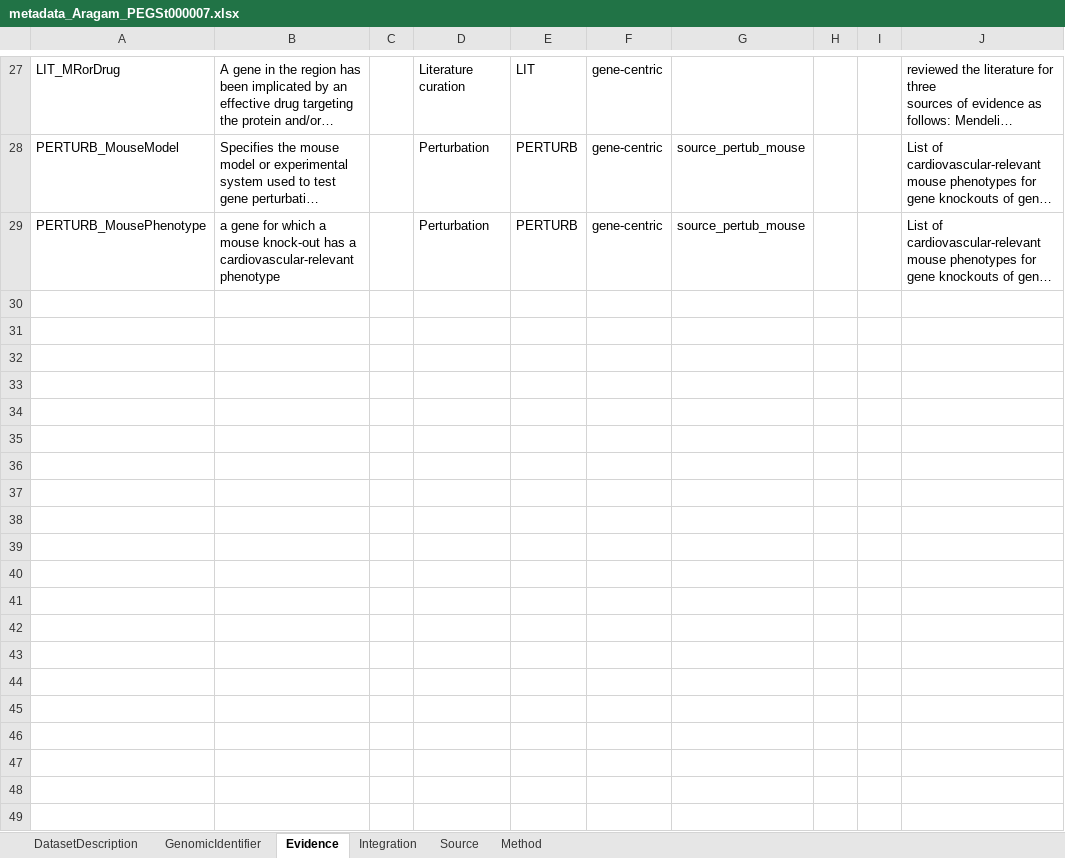
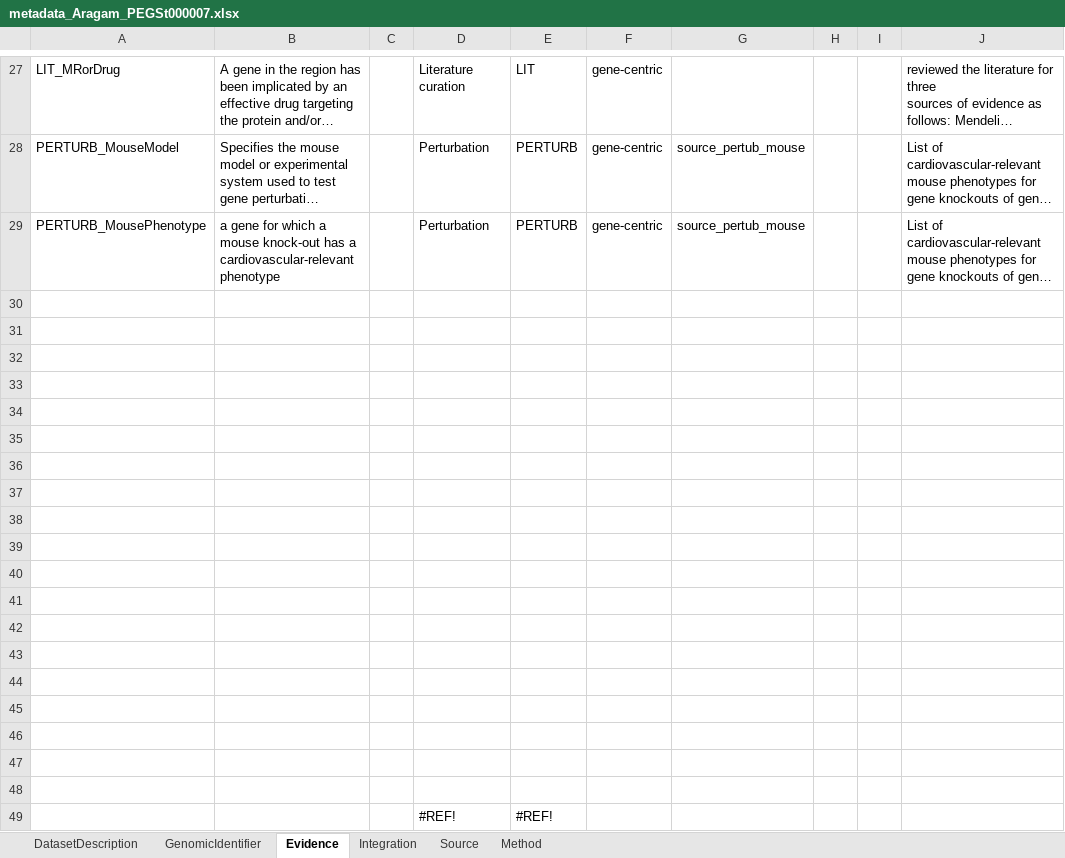
Before and after one commit to jiyue1214/PEGASUS_metadata_template, an Excel workbook: test_data/real_data/metadata_Aragam_PEGSt000007.xlsx, sheet Evidence, drawn as a sheet; only a part is shown, gaps mark what is left out; long unchanged cells end in …; values as stored, in another font and other column widths than the file's, no borders; charts and pictures not drawn; the diff covers the shown part only; the diff names each change by its address in the sheet, - before the commit and + after, or states it on an @@ line.

```diff
--- a/test_data/real_data/metadata_Aragam_PEGSt000007.xlsx (sheet Evidence)
+++ b/test_data/real_data/metadata_Aragam_PEGSt000007.xlsx (sheet Evidence)
+row 30: (empty)
+row 31: (empty)
+row 32: (empty)
+row 33: (empty)
+row 34: (empty)
+row 35: (empty)
+row 36: (empty)
+row 37: (empty)
+row 38: (empty)
+row 39: (empty)
+row 40: (empty)
+row 41: (empty)
+row 42: (empty)
+row 43: (empty)
+row 44: (empty)
+row 45: (empty)
+row 46: (empty)
+row 47: (empty)
+row 48: (empty)
+row 49:  |  |  | #REF! | #REF!
```
Also changed, not shown: 159 added rows elsewhere in this sheet, sheet Integration, sheet Method, sheet Source, charts or pictures, 6 other files.
